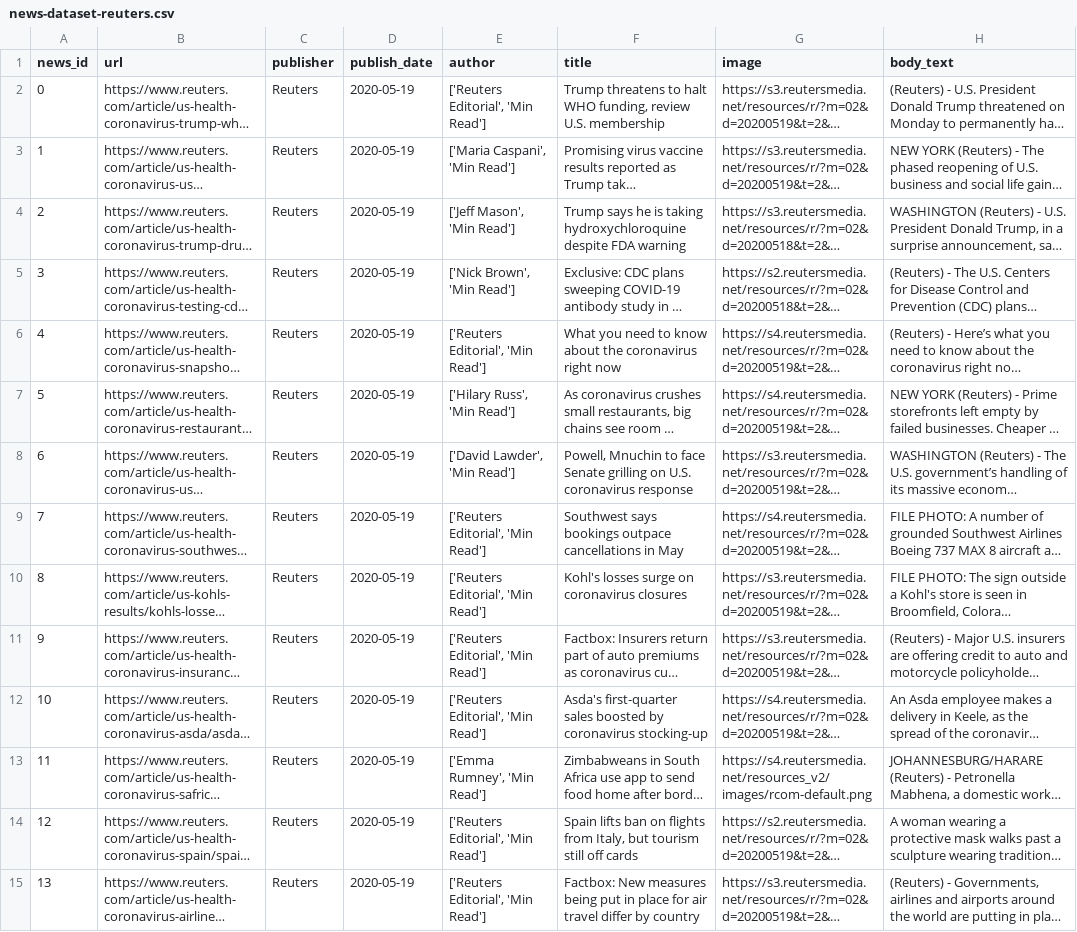
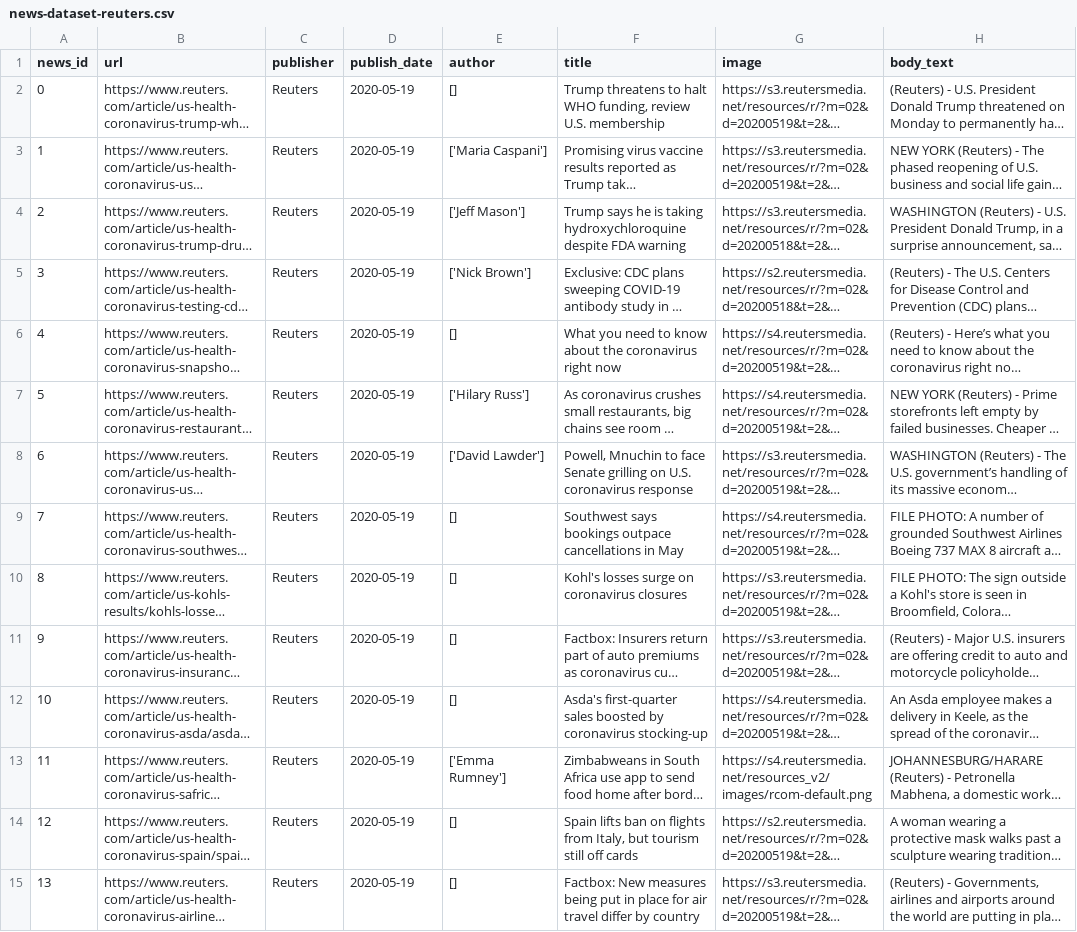
Before and after one commit to apurvamulay/ReCOVery, a CSV file: dataset/news-dataset-reuters.csv, drawn as a sheet; only a part is shown; long unchanged cells end in …; the diff covers the shown part only; the diff names each change by its address in the sheet, - before the commit and + after, or states it on an @@ line.

Commit message:
Fix authors issue

```diff
--- a/dataset/news-dataset-reuters.csv
+++ b/dataset/news-dataset-reuters.csv
-E2 (author): ['Reuters Editorial', 'Min Read']
+E2 (author): []
-E3 (author): ['Maria Caspani', 'Min Read']
+E3 (author): ['Maria Caspani']
-E4 (author): ['Jeff Mason', 'Min Read']
+E4 (author): ['Jeff Mason']
-E5 (author): ['Nick Brown', 'Min Read']
+E5 (author): ['Nick Brown']
-E6 (author): ['Reuters Editorial', 'Min Read']
+E6 (author): []
-E7 (author): ['Hilary Russ', 'Min Read']
+E7 (author): ['Hilary Russ']
-E8 (author): ['David Lawder', 'Min Read']
+E8 (author): ['David Lawder']
-E9:E12 (author): ['Reuters Editorial', 'Min Read']
+E9:E12 (author): []
-E13 (author): ['Emma Rumney', 'Min Read']
+E13 (author): ['Emma Rumney']
-E14:E15 (author): ['Reuters Editorial', 'Min Read']
+E14:E15 (author): []
```
Also changed, not shown: 1 removed row, 47 edited cells and row numbers in column A elsewhere in this file.
